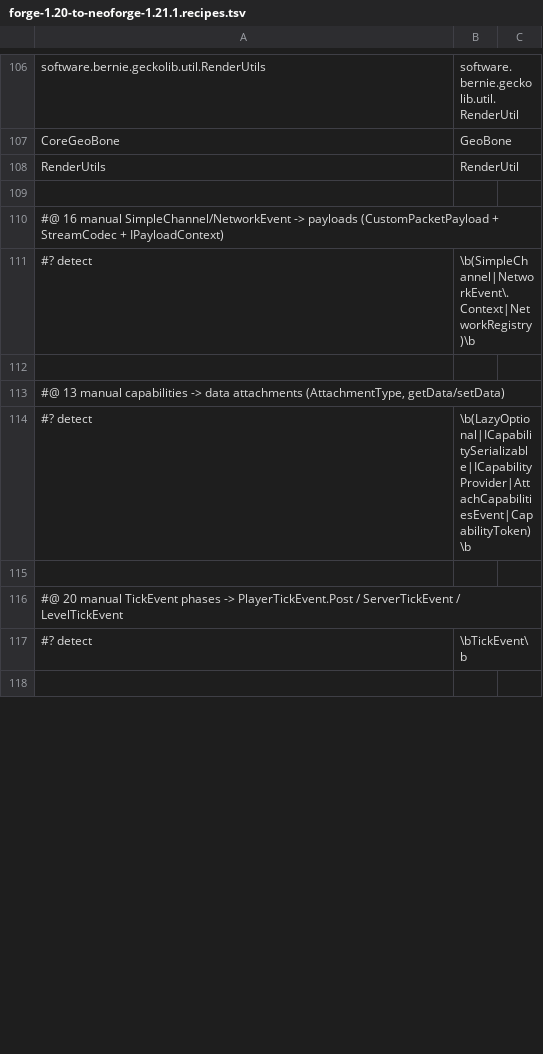
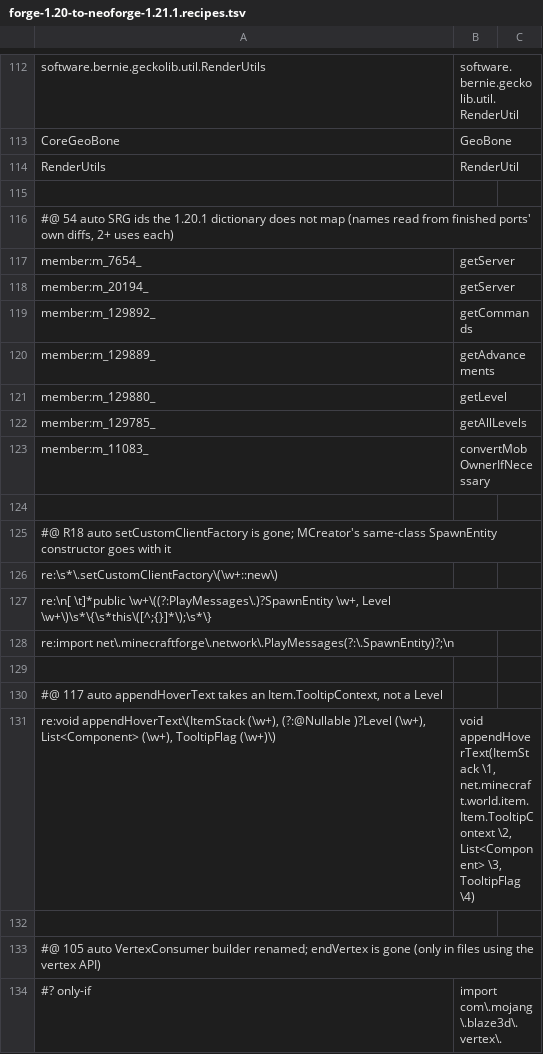
Before and after one commit to jivinstev/mc-mod-version-upgrade, a TSV file: tools/recipes/forge-1.20-to-neoforge-1.21.1.recipes.tsv, drawn as a sheet; only a part is shown, gaps mark what is left out; the shorter side is filled out with more unchanged rows; the diff covers the shown part only.

```diff
--- a/tools/recipes/forge-1.20-to-neoforge-1.21.1.recipes.tsv
+++ b/tools/recipes/forge-1.20-to-neoforge-1.21.1.recipes.tsv
@@ -108 +114,21 @@ CoreGeoBone	GeoBone
 RenderUtils	RenderUtil
+
+#@ 54 auto  SRG ids the 1.20.1 dictionary does not map (names read from finished ports' own diffs, 2+ uses each)
+member:m_7654_	getServer
+member:m_20194_	getServer
+member:m_129892_	getCommands
+member:m_129889_	getAdvancements
+member:m_129880_	getLevel
+member:m_129785_	getAllLevels
+member:m_11083_	convertMobOwnerIfNecessary
+
+#@ R18 auto  setCustomClientFactory is gone; MCreator's same-class SpawnEntity constructor goes with it
+re:\s*\.setCustomClientFactory\(\w+::new\)	
+re:\n[ \t]*public \w+\((?:PlayMessages\.)?SpawnEntity \w+, Level \w+\)\s*\{\s*this\([^;{}]*\);\s*\}	
+re:import net\.minecraftforge\.network\.PlayMessages(?:\.SpawnEntity)?;\n	
+
+#@ 117 auto  appendHoverText takes an Item.TooltipContext, not a Level
+re:void appendHoverText\(ItemStack (\w+), (?:@Nullable )?Level (\w+), List<Component> (\w+), TooltipFlag (\w+)\)	void appendHoverText(ItemStack \1, net.minecraft.world.item.Item.TooltipContext \2, List<Component> \3, TooltipFlag \4)
+
+#@ 105 auto  VertexConsumer builder renamed; endVertex is gone (only in files using the vertex API)
+#? only-if	import com\.mojang\.blaze3d\.vertex\.
```
Also changed, not shown: 53 added rows, 6 removed rows and 3 edited cells elsewhere in this file, 1 other file.
